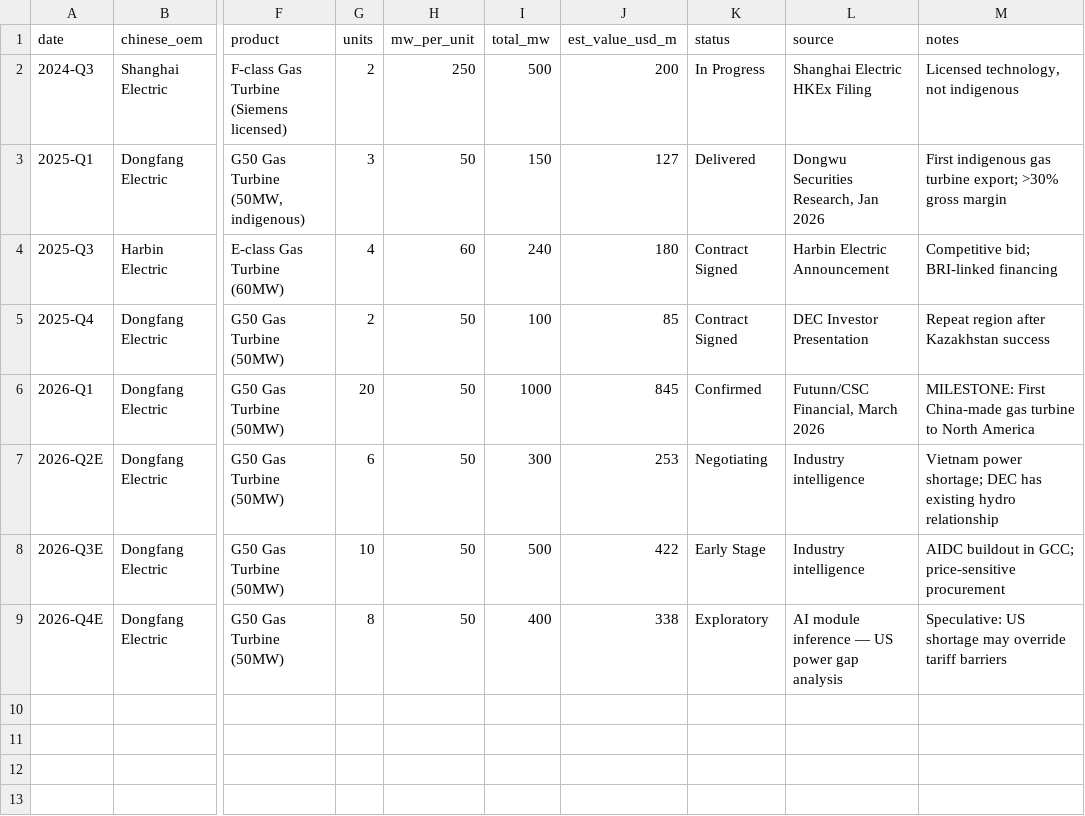
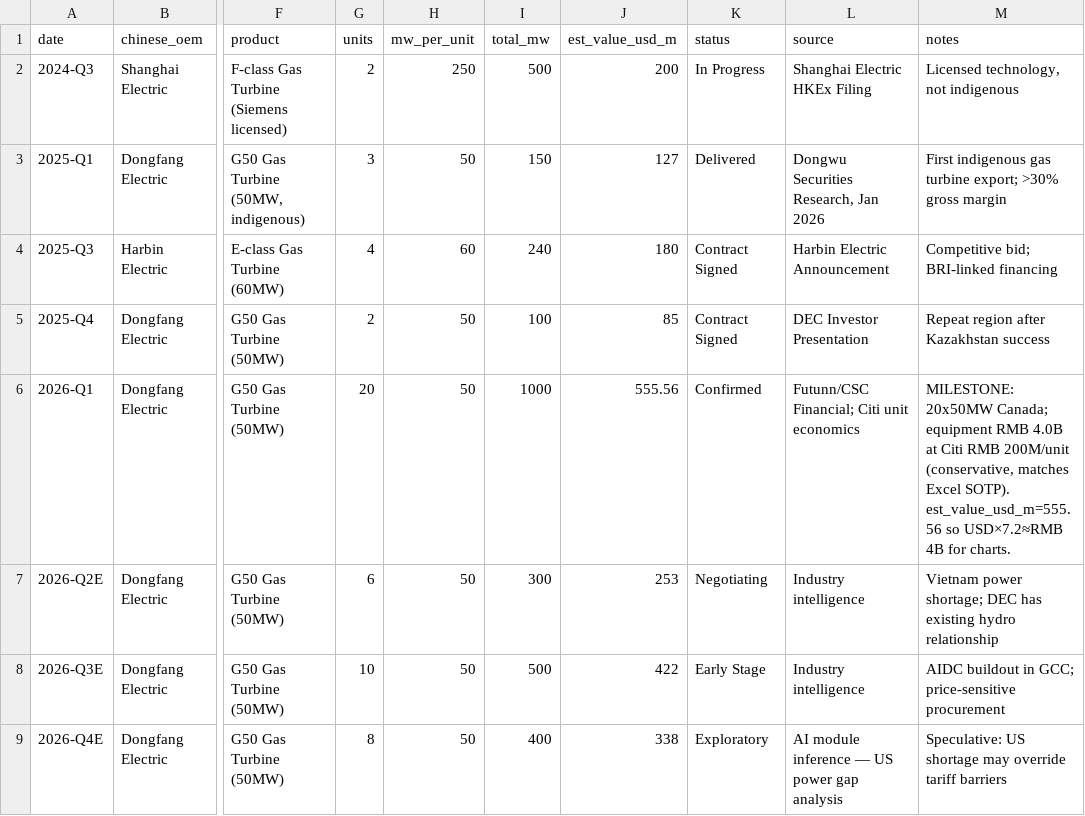
Before and after one commit to Chen-Han-TX/UBS-Challenge-2026, a CSV file: AI Analyst/data/deals/export_deal_database.csv, drawn as a sheet; only a part is shown, gaps mark what is left out; the diff names each change by its address in the sheet, - before the commit and + after, or states it on an @@ line.

Commit message:
4 chart generation and momentum scores

```diff
--- a/AI Analyst/data/deals/export_deal_database.csv
+++ b/AI Analyst/data/deals/export_deal_database.csv
-J6 (est_value_usd_m): 845
+J6 (est_value_usd_m): 555.56
-L6 (source): Futunn/CSC Financial, March 2026
+L6 (source): Futunn/CSC Financial; Citi unit economics
-M6 (notes): MILESTONE: First China-made gas turbine to North America
+M6 (notes): MILESTONE: 20x50MW Canada; equipment RMB 4.0B at Citi RMB 200M/unit (conservative, matches Excel SOTP). est_value_usd_m=555.56 so USD×7.2≈RMB 4B for charts.
```
Also changed, not shown: AI Analyst/week_2/outputs/export_deal_database_week2.csv, Existing/export_deal_database.csv, 19 other files.
